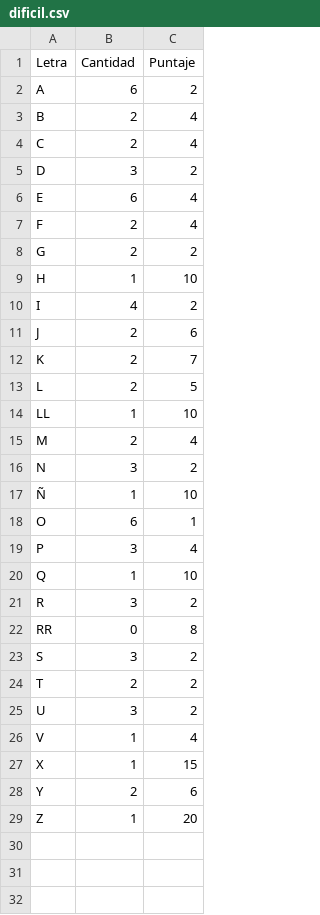
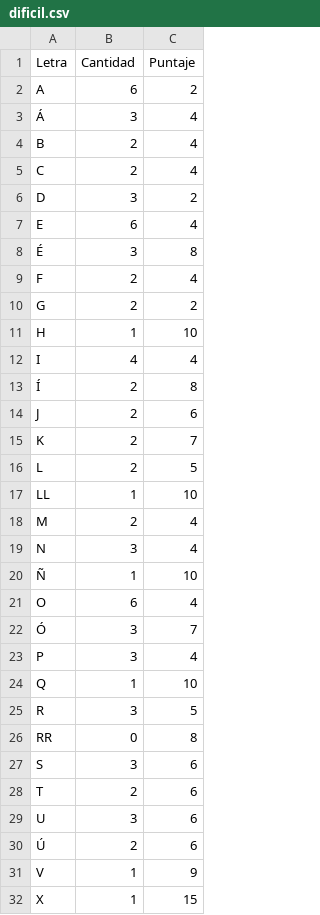
Before and after one commit to MaxiInfo/Trabajo-Final-Python, a CSV file: dificil.csv, drawn as a sheet; only a part is shown; the shorter side is filled out with more unchanged rows.

```diff
--- a/dificil.csv
+++ b/dificil.csv
@@ -2,2 +2,3 @@ Letra,Cantidad,Puntaje,
 A,  6,  2,
+Á,  3,  4,
 B,  2,  4,
@@ -6,2 +7,3 @@ D,  3,  2,
 E,  6,  4,
+É,  3,  8,
 F,  2,  4,
@@ -9,3 +11,4 @@ G,  2,  2,
 H,  1,  10,
-I,  4,  2,
+I,  4,  4,
+Í,  2,  8,
 J,  2,  6,
@@ -15,13 +18,15 @@ LL, 1,  10,
 M,  2,  4,
-N,  3,  2,
+N,  3,  4,
 Ñ,  1,  10,
-O,  6,  1,
+O,  6,  4,
+Ó,  3,  7,
 P,  3,  4,
 Q,  1,  10,
-R,  3,  2,
+R,  3,  5,
 RR, 0,  8,
-S,  3,  2,
-T,  2,  2,
-U,  3,  2,
-V,  1,  4,
+S,  3,  6,
+T,  2,  6,
+U,  3,  6,
+Ú,  2,  6,
+V,  1,  9,
 X,  1,  15,
```
Also changed, not shown: medio.csv, 1 other file.
